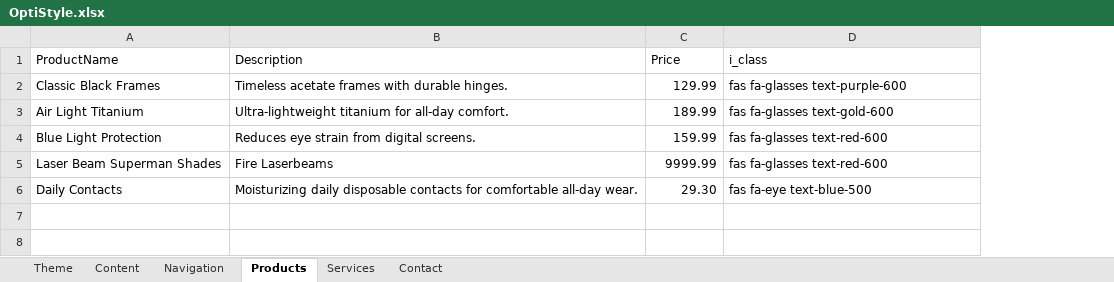
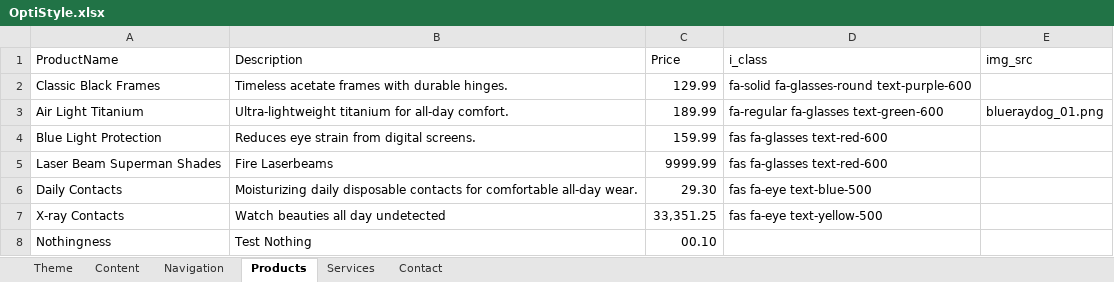
Before and after one commit to geneboo/GBnfo, an Excel workbook: OptiStyle.xlsx, sheet Products, drawn as a sheet; values as stored, in another font and other column widths than the file's, no borders; the diff names each change by its address in the sheet, - before the commit and + after, or states it on an @@ line.

```diff
--- a/OptiStyle.xlsx (sheet Products)
+++ b/OptiStyle.xlsx (sheet Products)
+column E (img_src), row 3: blueraydog_01.png
-D2 (i_class): fas fa-glasses text-purple-600
+D2 (i_class): fa-solid fa-glasses-round text-purple-600
-D3 (i_class): fas fa-glasses text-gold-600
+D3 (i_class): fa-regular fa-glasses text-green-600
+row 7: X-ray Contacts | Watch beauties all day undetected | 33,351.25 | fas fa-eye text-yellow-500
+row 8: Nothingness | Test Nothing | 00.10
```
Also changed, not shown: sheet Theme, sheet Navigation, 1 other file.
